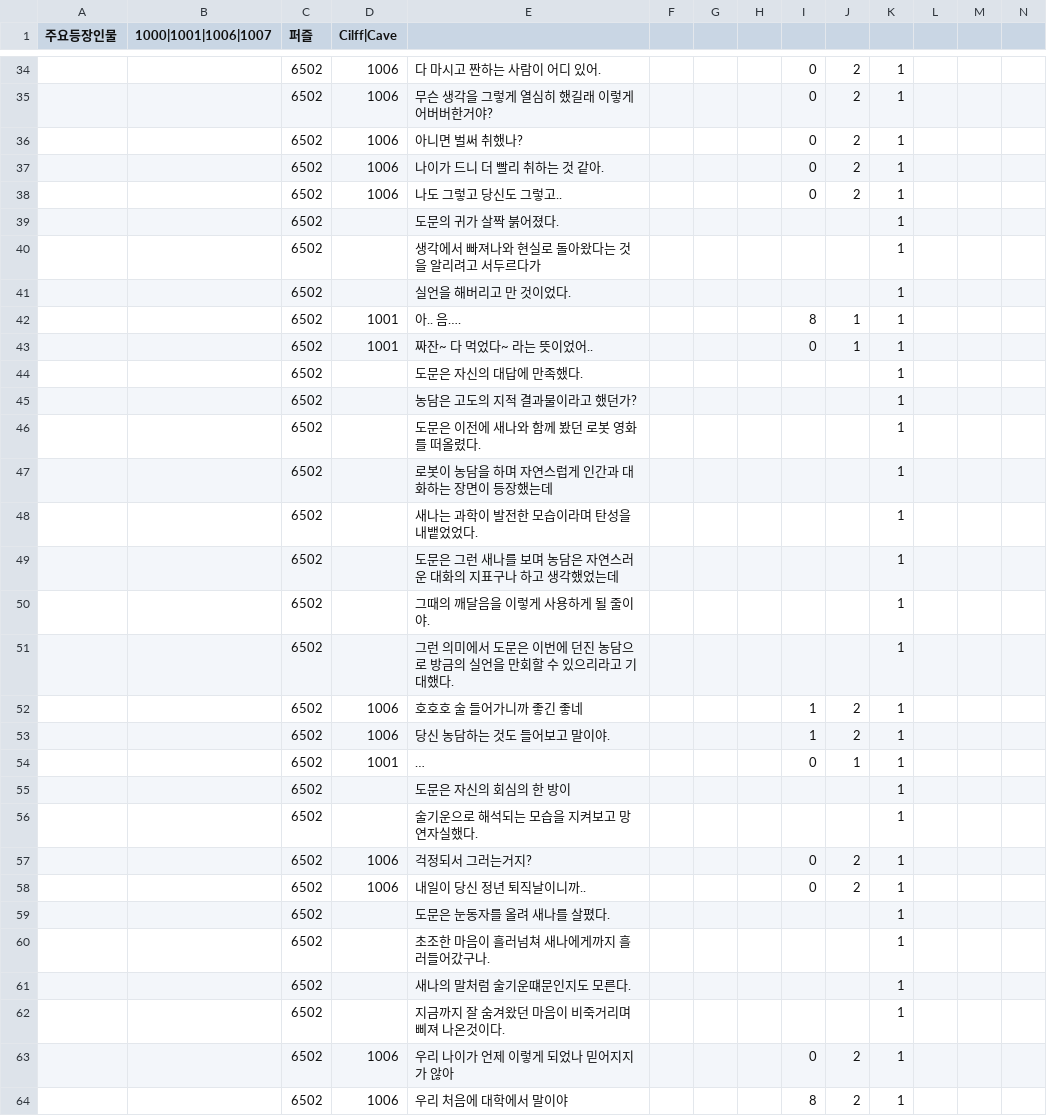
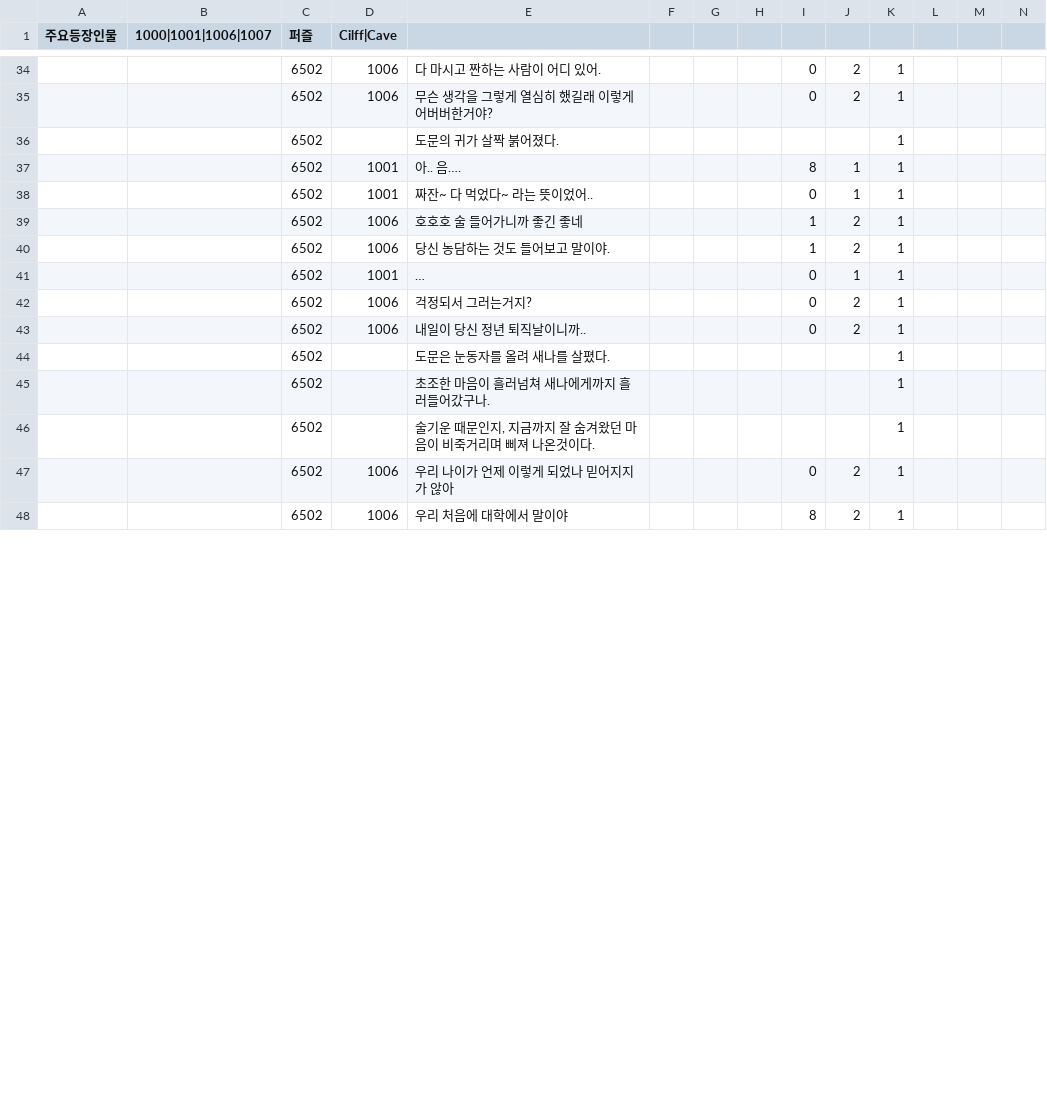
Before and after one commit to sopipc167/UnSleep, a CSV file: UnSleep/Assets/Resources/epi_csv/epi_17.csv, drawn as a sheet; only a part is shown, gaps mark what is left out; removed rows and columns are numbered as before the commit, all else as after; rows hold the shown columns only; the diff covers the shown part only; the diff names each change by its address in the sheet, - before the commit and + after, or states it on an @@ line.

```diff
--- a/UnSleep/Assets/Resources/epi_csv/epi_17.csv
+++ b/UnSleep/Assets/Resources/epi_csv/epi_17.csv
-row 36:  |  | 6502 | 1006 | 아니면 벌써 취했나? |  |  |  | 0 | 2 | 1
-row 37:  |  | 6502 | 1006 | 나이가 드니 더 빨리 취하는 것 같아. |  |  |  | 0 | 2 | 1
-row 38:  |  | 6502 | 1006 | 나도 그렇고 당신도 그렇고.. |  |  |  | 0 | 2 | 1
-row 40:  |  | 6502 |  | 생각에서 빠져나와 현실로 돌아왔다는 것을 알리려고 서두르다가 |  |  |  |  |  | 1
-row 41:  |  | 6502 |  | 실언을 해버리고 만 것이었다. |  |  |  |  |  | 1
-row 44:  |  | 6502 |  | 도문은 자신의 대답에 만족했다. |  |  |  |  |  | 1
-row 45:  |  | 6502 |  | 농담은 고도의 지적 결과물이라고 했던가? |  |  |  |  |  | 1
-row 46:  |  | 6502 |  | 도문은 이전에 새나와 함께 봤던 로봇 영화를 떠올렸다. |  |  |  |  |  | 1
-row 47:  |  | 6502 |  | 로봇이 농담을 하며 자연스럽게 인간과 대화하는 장면이 등장했는데 |  |  |  |  |  | 1
-row 48:  |  | 6502 |  | 새나는 과학이 발전한 모습이라며 탄성을 내뱉었었다. |  |  |  |  |  | 1
-row 49:  |  | 6502 |  | 도문은 그런 새나를 보며 농담은 자연스러운 대화의 지표구나 하고 생각했었는데 |  |  |  |  |  | 1
-row 50:  |  | 6502 |  | 그때의 깨달음을 이렇게 사용하게 될 줄이야. |  |  |  |  |  | 1
-row 51:  |  | 6502 |  | 그런 의미에서 도문은 이번에 던진 농담으로 방금의 실언을 만회할 수 있으리라고 기대했다. |  |  |  |  |  | 1
-row 55:  |  | 6502 |  | 도문은 자신의 회심의 한 방이 |  |  |  |  |  | 1
-row 56:  |  | 6502 |  | 술기운으로 해석되는 모습을 지켜보고 망연자실했다. |  |  |  |  |  | 1
-row 61:  |  | 6502 |  | 새나의 말처럼 술기운떄문인지도 모른다. |  |  |  |  |  | 1
-E46: 지금까지 잘 숨겨왔던 마음이 비죽거리며 삐져 나온것이다.
+E46: 술기운 때문인지, 지금까지 잘 숨겨왔던 마음이 비죽거리며 삐져 나온것이다.
```
Also changed, not shown: 5 edited cells elsewhere in this file, UnSleep/Assets/Resources/epi_csv/epi_16.csv, 9 other files.
